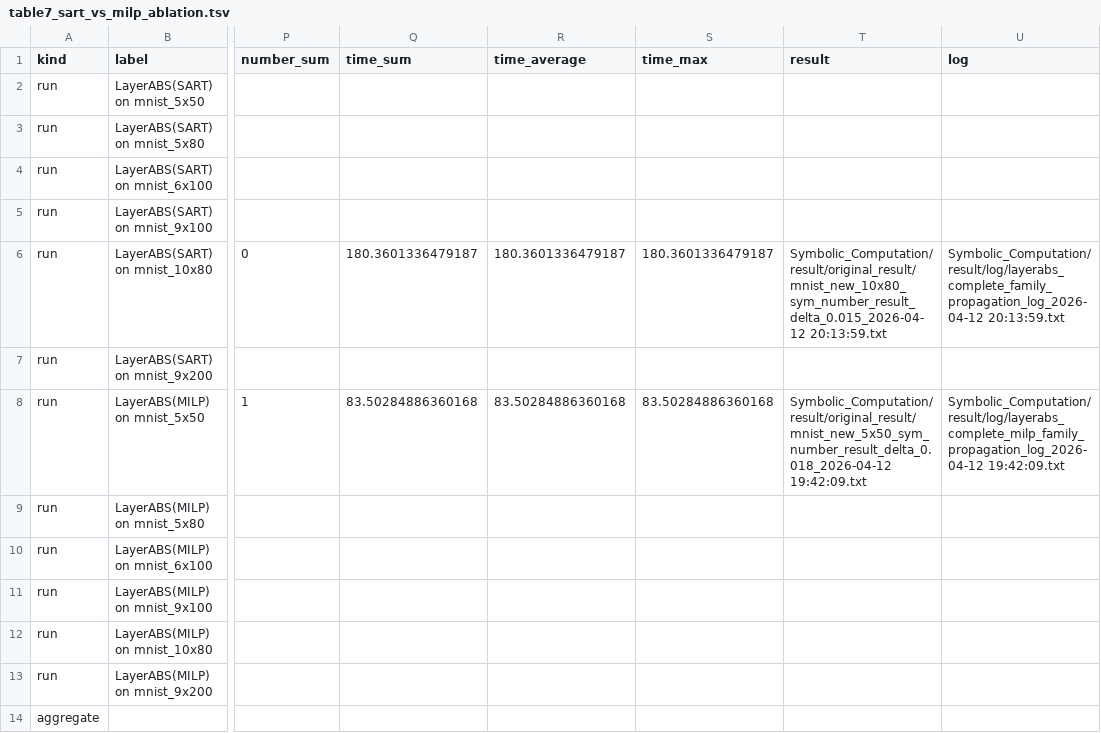
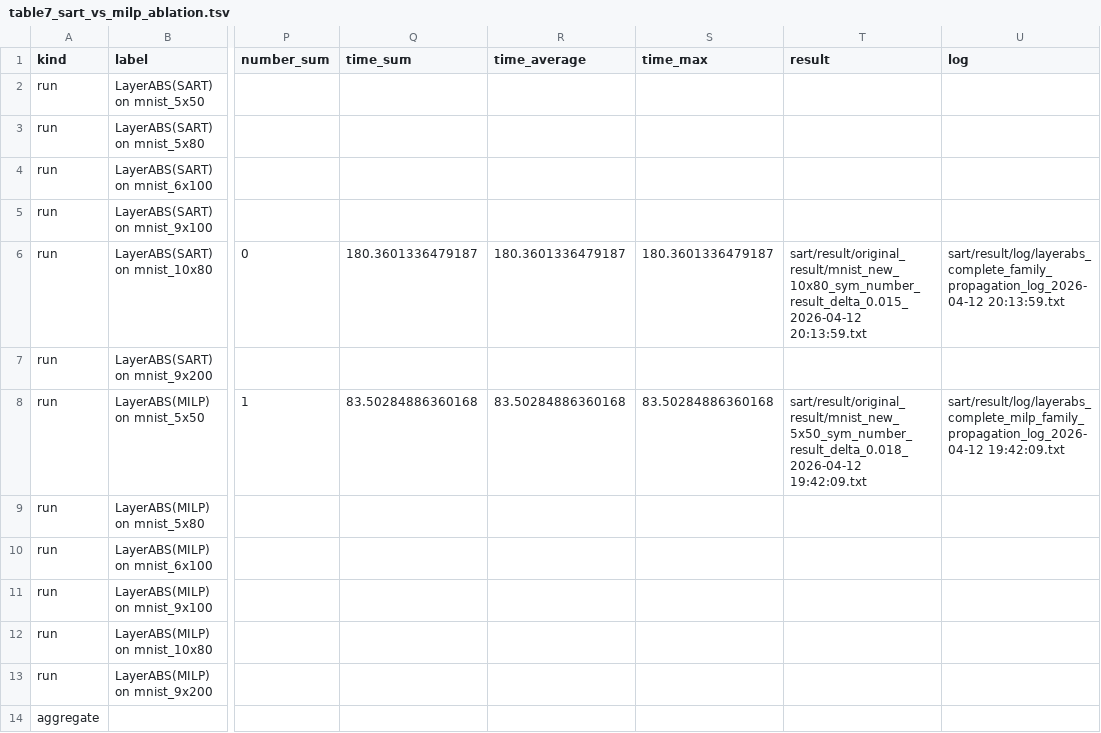
Before and after one commit to babutiger/SART, a TSV file: docs/paper_tables/table7_sart_vs_milp_ablation.tsv, drawn as a sheet; only a part is shown, gaps mark what is left out; the diff names each change by its address in the sheet, - before the commit and + after, or states it on an @@ line.

```diff
--- a/docs/paper_tables/table7_sart_vs_milp_ablation.tsv
+++ b/docs/paper_tables/table7_sart_vs_milp_ablation.tsv
-T6 (result): Symbolic_Computation/result/original_result/mnist_new_10x80_sym_number_result_delta_0.015_2026-04-12 20:13:59.txt
+T6 (result): sart/result/original_result/mnist_new_10x80_sym_number_result_delta_0.015_2026-04-12 20:13:59.txt
-U6 (log): Symbolic_Computation/result/log/layerabs_complete_family_propagation_log_2026-04-12 20:13:59.txt
+U6 (log): sart/result/log/layerabs_complete_family_propagation_log_2026-04-12 20:13:59.txt
-T8 (result): Symbolic_Computation/result/original_result/mnist_new_5x50_sym_number_result_delta_0.018_2026-04-12 19:42:09.txt
+T8 (result): sart/result/original_result/mnist_new_5x50_sym_number_result_delta_0.018_2026-04-12 19:42:09.txt
-U8 (log): Symbolic_Computation/result/log/layerabs_complete_milp_family_propagation_log_2026-04-12 19:42:09.txt
+U8 (log): sart/result/log/layerabs_complete_milp_family_propagation_log_2026-04-12 19:42:09.txt
```
Also changed, not shown: docs/paper_tables/table2_no_abstraction.tsv, docs/paper_tables/table5_fallback_frequency.tsv, 4 other files.
